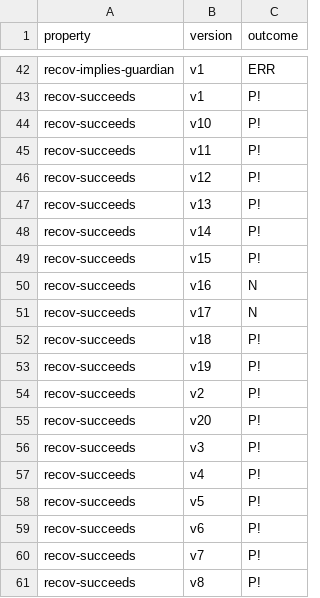
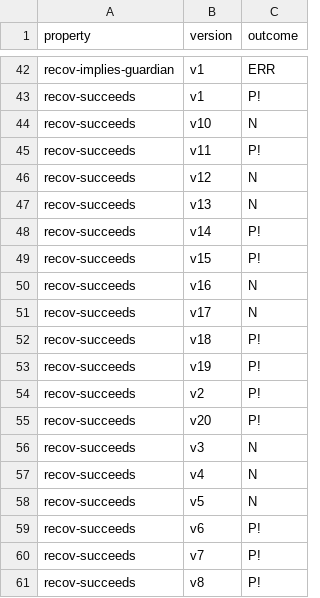
Before and after one commit to Eic17H/contracts-verification-benchmark, a CSV file: contracts/social_recovery_wallet/certora.csv, drawn as a sheet; only a part is shown, gaps mark what is left out.

Commit message:
SRW: Fix recov-succeeds.spec, fix ground truth, results

```diff
--- a/contracts/social_recovery_wallet/certora.csv
+++ b/contracts/social_recovery_wallet/certora.csv
@@ -43,6 +43,6 @@ recov-implies-guardian,v1,ERR
 recov-succeeds,v1,P!
-recov-succeeds,v10,P!
+recov-succeeds,v10,N
 recov-succeeds,v11,P!
-recov-succeeds,v12,P!
-recov-succeeds,v13,P!
+recov-succeeds,v12,N
+recov-succeeds,v13,N
 recov-succeeds,v14,P!
@@ -55,5 +55,5 @@ recov-succeeds,v2,P!
 recov-succeeds,v20,P!
-recov-succeeds,v3,P!
-recov-succeeds,v4,P!
-recov-succeeds,v5,P!
+recov-succeeds,v3,N
+recov-succeeds,v4,N
+recov-succeeds,v5,N
 recov-succeeds,v6,P!
```
Also changed, not shown: contracts/social_recovery_wallet/certora/out.csv, contracts/social_recovery_wallet/ground-truth.csv, 3 other files.
